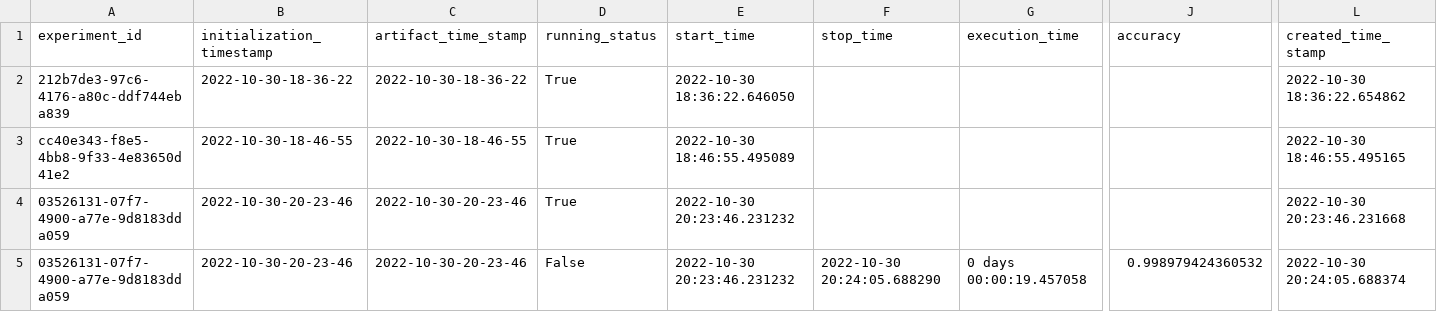
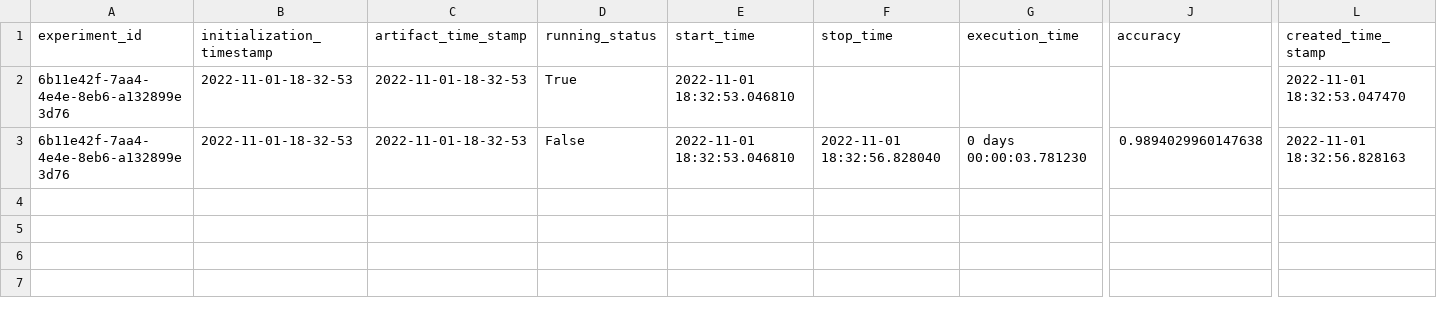
Before and after one commit to Devender-Singh-P/Machine_Learning_Energy_Efficiency_Project, a CSV file: energy_efficiency/artifact/experiment/experiment.csv, drawn as a sheet; only a part is shown, gaps mark what is left out; removed rows and columns are numbered as before the commit, all else as after; rows hold the shown columns only; the diff names each change by its address in the sheet, - before the commit and + after, or states it on an @@ line.

Commit message:
Model.yaml updated and error removal

```diff
--- a/energy_efficiency/artifact/experiment/experiment.csv
+++ b/energy_efficiency/artifact/experiment/experiment.csv
-A2 (experiment_id): 212b7de3-97c6-4176-a80c-ddf744eba839
+A2 (experiment_id): 6b11e42f-7aa4-4e4e-8eb6-a132899e3d76
-B2 (initialization_timestamp): 2022-10-30-18-36-22
+B2 (initialization_timestamp): 2022-11-01-18-32-53
-C2 (artifact_time_stamp): 2022-10-30-18-36-22
+C2 (artifact_time_stamp): 2022-11-01-18-32-53
-E2 (start_time): 2022-10-30 18:36:22.646050
+E2 (start_time): 2022-11-01 18:32:53.046810
-L2 (created_time_stamp): 2022-10-30 18:36:22.654862
+L2 (created_time_stamp): 2022-11-01 18:32:53.047470
-row 3: cc40e343-f8e5-4bb8-9f33-4e83650d41e2 | 2022-10-30-18-46-55 | 2022-10-30-18-46-55 | True | 2022-10-30 18:46:55.495089 |  |  |  | 2022-10-30 18:46:55.495165
-row 4: 03526131-07f7-4900-a77e-9d8183dda059 | 2022-10-30-20-23-46 | 2022-10-30-20-23-46 | True | 2022-10-30 20:23:46.231232 |  |  |  | 2022-10-30 20:23:46.231668
-A3 (experiment_id): 03526131-07f7-4900-a77e-9d8183dda059
+A3 (experiment_id): 6b11e42f-7aa4-4e4e-8eb6-a132899e3d76
-B3 (initialization_timestamp): 2022-10-30-20-23-46
+B3 (initialization_timestamp): 2022-11-01-18-32-53
-C3 (artifact_time_stamp): 2022-10-30-20-23-46
+C3 (artifact_time_stamp): 2022-11-01-18-32-53
-E3 (start_time): 2022-10-30 20:23:46.231232
+E3 (start_time): 2022-11-01 18:32:53.046810
-F3 (stop_time): 2022-10-30 20:24:05.688290
+F3 (stop_time): 2022-11-01 18:32:56.828040
-G3 (execution_time): 0 days 00:00:19.457058
+G3 (execution_time): 0 days 00:00:03.781230
-J3 (accuracy): 0.998979424360532
+J3 (accuracy): 0.9894029960147638
-L3 (created_time_stamp): 2022-10-30 20:24:05.688374
+L3 (created_time_stamp): 2022-11-01 18:32:56.828163
```
Also changed, not shown: 42 other files.
